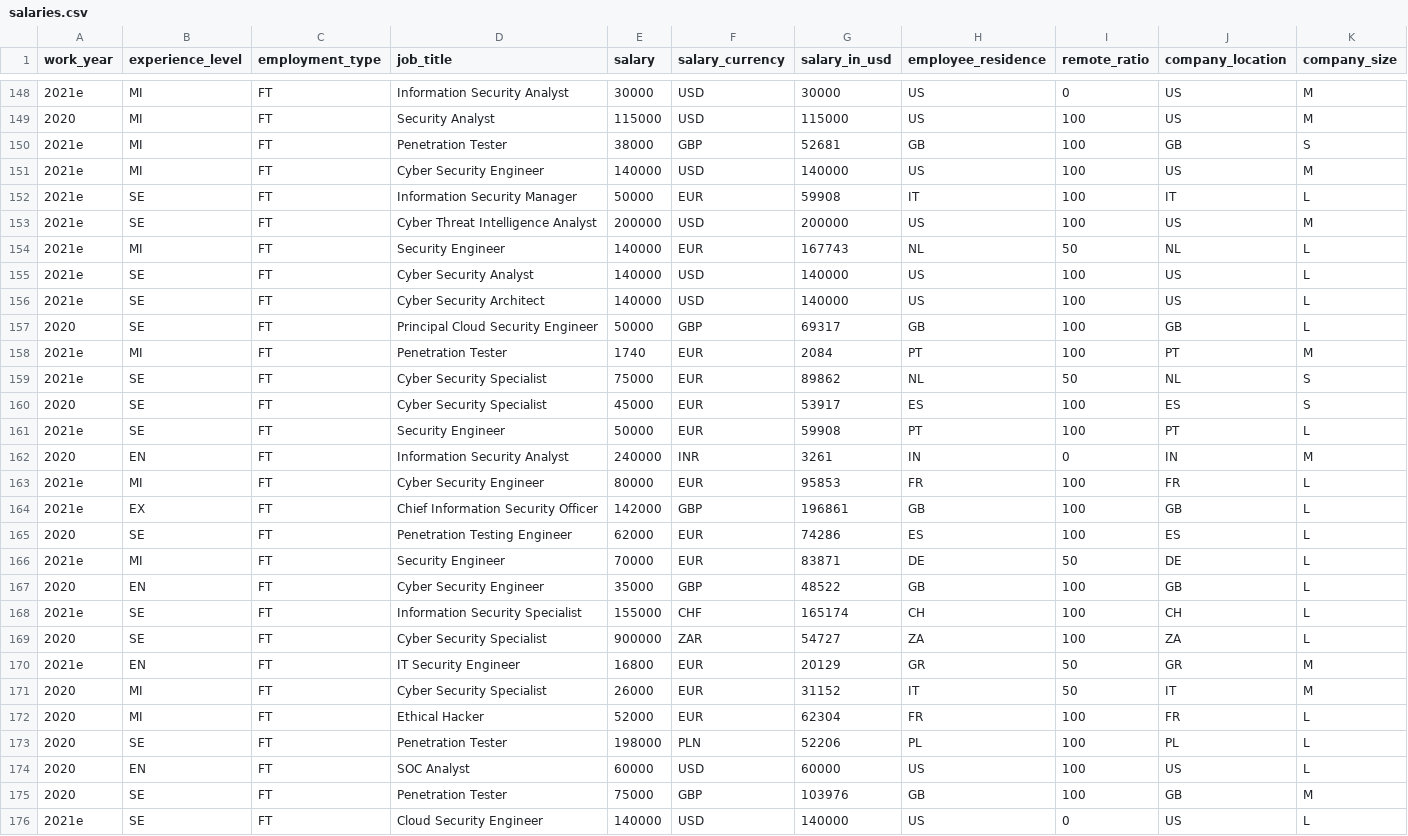
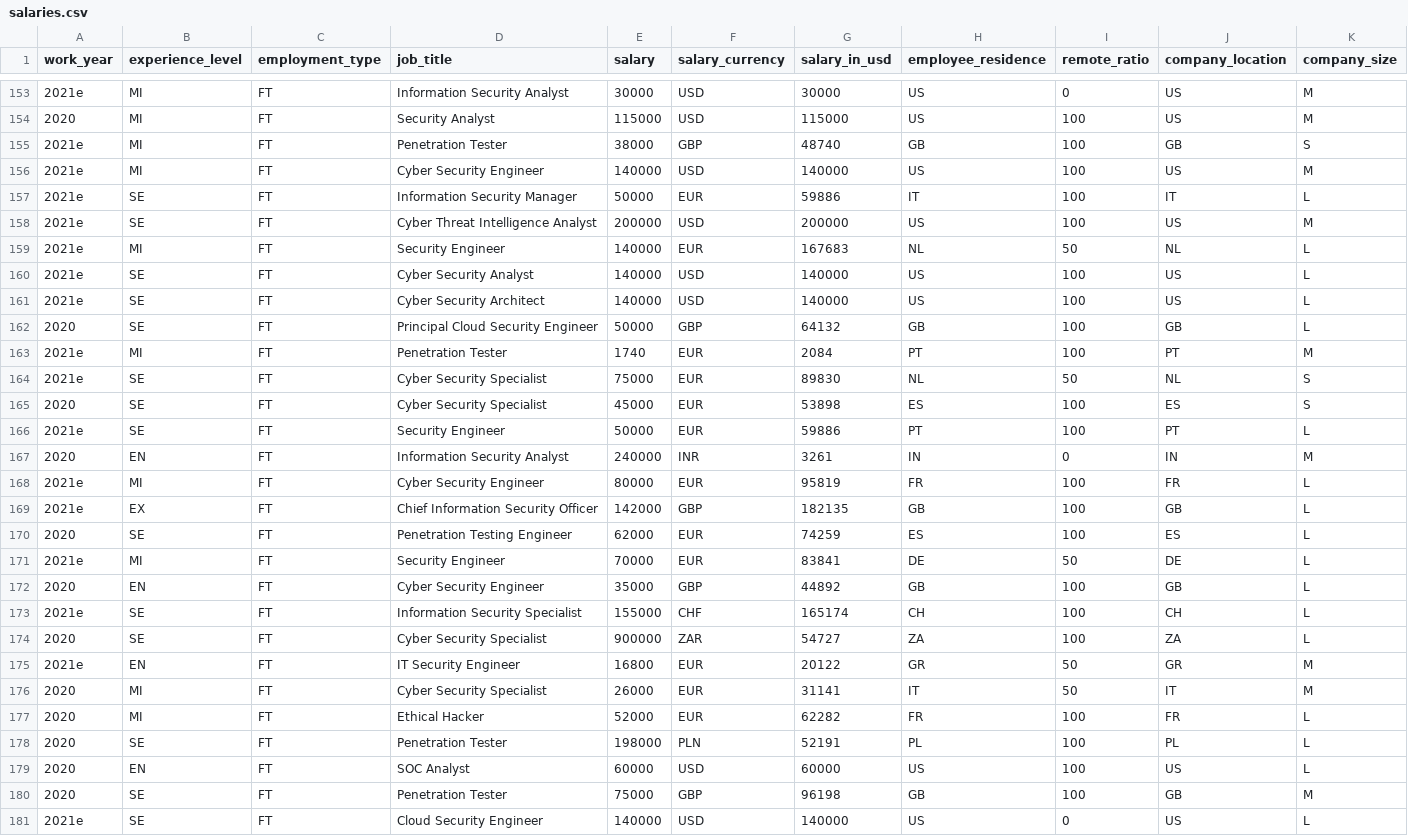
Before and after one commit to foorilla/infosec-jobs-com-salaries, a CSV file: salaries.csv, drawn as a sheet; only a part is shown, gaps mark what is left out; the diff covers the shown part only.

```diff
--- a/salaries.csv
+++ b/salaries.csv
@@ -149,28 +154,28 @@ work_year,experience_level,employment_type,job_title,salary,salary_currency,sala
 2020,MI,FT,Security Analyst,115000,USD,115000,US,100,US,M
-2021e,MI,FT,Penetration Tester,38000,GBP,52681,GB,100,GB,S
+2021e,MI,FT,Penetration Tester,38000,GBP,48740,GB,100,GB,S
 2021e,MI,FT,Cyber Security Engineer,140000,USD,140000,US,100,US,M
-2021e,SE,FT,Information Security Manager,50000,EUR,59908,IT,100,IT,L
+2021e,SE,FT,Information Security Manager,50000,EUR,59886,IT,100,IT,L
 2021e,SE,FT,Cyber Threat Intelligence Analyst,200000,USD,200000,US,100,US,M
-2021e,MI,FT,Security Engineer,140000,EUR,167743,NL,50,NL,L
+2021e,MI,FT,Security Engineer,140000,EUR,167683,NL,50,NL,L
 2021e,SE,FT,Cyber Security Analyst,140000,USD,140000,US,100,US,L
 2021e,SE,FT,Cyber Security Architect,140000,USD,140000,US,100,US,L
-2020,SE,FT,Principal Cloud Security Engineer,50000,GBP,69317,GB,100,GB,L
+2020,SE,FT,Principal Cloud Security Engineer,50000,GBP,64132,GB,100,GB,L
 2021e,MI,FT,Penetration Tester,1740,EUR,2084,PT,100,PT,M
-2021e,SE,FT,Cyber Security Specialist,75000,EUR,89862,NL,50,NL,S
-2020,SE,FT,Cyber Security Specialist,45000,EUR,53917,ES,100,ES,S
-2021e,SE,FT,Security Engineer,50000,EUR,59908,PT,100,PT,L
+2021e,SE,FT,Cyber Security Specialist,75000,EUR,89830,NL,50,NL,S
+2020,SE,FT,Cyber Security Specialist,45000,EUR,53898,ES,100,ES,S
+2021e,SE,FT,Security Engineer,50000,EUR,59886,PT,100,PT,L
 2020,EN,FT,Information Security Analyst,240000,INR,3261,IN,0,IN,M
-2021e,MI,FT,Cyber Security Engineer,80000,EUR,95853,FR,100,FR,L
-2021e,EX,FT,Chief Information Security Officer,142000,GBP,196861,GB,100,GB,L
-2020,SE,FT,Penetration Testing Engineer,62000,EUR,74286,ES,100,ES,L
-2021e,MI,FT,Security Engineer,70000,EUR,83871,DE,50,DE,L
-2020,EN,FT,Cyber Security Engineer,35000,GBP,48522,GB,100,GB,L
+2021e,MI,FT,Cyber Security Engineer,80000,EUR,95819,FR,100,FR,L
+2021e,EX,FT,Chief Information Security Officer,142000,GBP,182135,GB,100,GB,L
+2020,SE,FT,Penetration Testing Engineer,62000,EUR,74259,ES,100,ES,L
+2021e,MI,FT,Security Engineer,70000,EUR,83841,DE,50,DE,L
+2020,EN,FT,Cyber Security Engineer,35000,GBP,44892,GB,100,GB,L
 2021e,SE,FT,Information Security Specialist,155000,CHF,165174,CH,100,CH,L
 2020,SE,FT,Cyber Security Specialist,900000,ZAR,54727,ZA,100,ZA,L
-2021e,EN,FT,IT Security Engineer,16800,EUR,20129,GR,50,GR,M
-2020,MI,FT,Cyber Security Specialist,26000,EUR,31152,IT,50,IT,M
-2020,MI,FT,Ethical Hacker,52000,EUR,62304,FR,100,FR,L
-2020,SE,FT,Penetration Tester,198000,PLN,52206,PL,100,PL,L
+2021e,EN,FT,IT Security Engineer,16800,EUR,20122,GR,50,GR,M
+2020,MI,FT,Cyber Security Specialist,26000,EUR,31141,IT,50,IT,M
+2020,MI,FT,Ethical Hacker,52000,EUR,62282,FR,100,FR,L
+2020,SE,FT,Penetration Tester,198000,PLN,52191,PL,100,PL,L
 2020,EN,FT,SOC Analyst,60000,USD,60000,US,100,US,L
-2020,SE,FT,Penetration Tester,75000,GBP,103976,GB,100,GB,M
+2020,SE,FT,Penetration Tester,75000,GBP,96198,GB,100,GB,M
 2021e,SE,FT,Cloud Security Engineer,140000,USD,140000,US,0,US,L
```
Also changed, not shown: 5 added rows and 76 edited cells elsewhere in this file, 1 other file.
